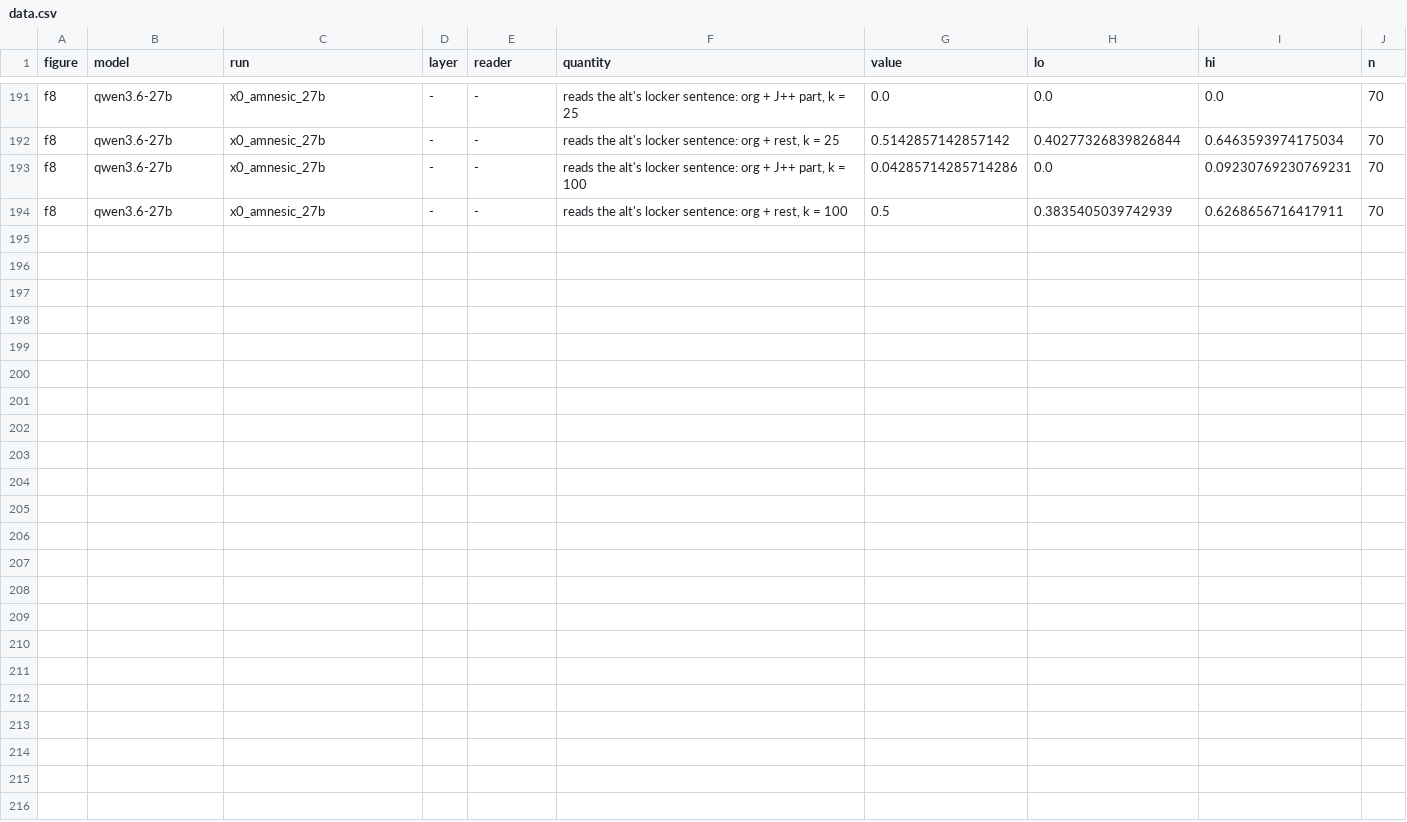
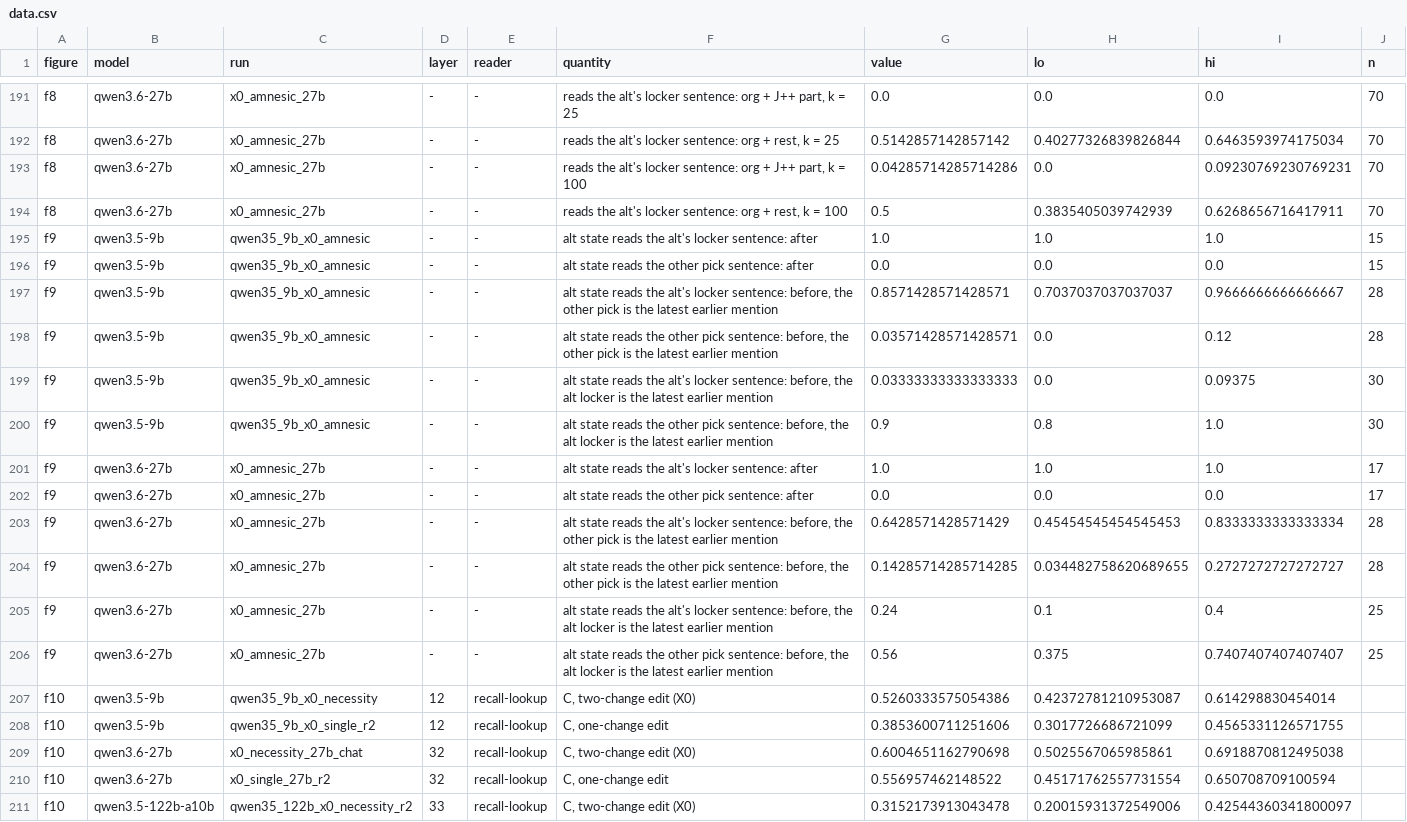
Before and after one commit to zach-perlman/bridge-jspace, a CSV file: figures/status_2026-10-24/data.csv, drawn as a sheet; only a part is shown, gaps mark what is left out; the diff names each change by its address in the sheet, - before the commit and + after, or states it on an @@ line.

```diff
--- a/figures/status_2026-10-24/data.csv
+++ b/figures/status_2026-10-24/data.csv
+row 195: f9 | qwen3.5-9b | qwen35_9b_x0_amnesic | - | - | alt state reads the alt's locker sentence: after | 1.0 | 1.0 | 1.0 | 15
+row 196: f9 | qwen3.5-9b | qwen35_9b_x0_amnesic | - | - | alt state reads the other pick sentence: after | 0.0 | 0.0 | 0.0 | 15
+row 197: f9 | qwen3.5-9b | qwen35_9b_x0_amnesic | - | - | alt state reads the alt's locker sentence: before, the other pick is the latest earlier mention | 0.8571428571428571 | 0.7037037037037037 | 0.9666666666666667 | 28
+row 198: f9 | qwen3.5-9b | qwen35_9b_x0_amnesic | - | - | alt state reads the other pick sentence: before, the other pick is the latest earlier mention | 0.03571428571428571 | 0.0 | 0.12 | 28
+row 199: f9 | qwen3.5-9b | qwen35_9b_x0_amnesic | - | - | alt state reads the alt's locker sentence: before, the alt locker is the latest earlier mention | 0.03333333333333333 | 0.0 | 0.09375 | 30
+row 200: f9 | qwen3.5-9b | qwen35_9b_x0_amnesic | - | - | alt state reads the other pick sentence: before, the alt locker is the latest earlier mention | 0.9 | 0.8 | 1.0 | 30
+row 201: f9 | qwen3.6-27b | x0_amnesic_27b | - | - | alt state reads the alt's locker sentence: after | 1.0 | 1.0 | 1.0 | 17
+row 202: f9 | qwen3.6-27b | x0_amnesic_27b | - | - | alt state reads the other pick sentence: after | 0.0 | 0.0 | 0.0 | 17
+row 203: f9 | qwen3.6-27b | x0_amnesic_27b | - | - | alt state reads the alt's locker sentence: before, the other pick is the latest earlier mention | 0.6428571428571429 | 0.45454545454545453 | 0.8333333333333334 | 28
+row 204: f9 | qwen3.6-27b | x0_amnesic_27b | - | - | alt state reads the other pick sentence: before, the other pick is the latest earlier mention | 0.14285714285714285 | 0.034482758620689655 | 0.2727272727272727 | 28
+row 205: f9 | qwen3.6-27b | x0_amnesic_27b | - | - | alt state reads the alt's locker sentence: before, the alt locker is the latest earlier mention | 0.24 | 0.1 | 0.4 | 25
+row 206: f9 | qwen3.6-27b | x0_amnesic_27b | - | - | alt state reads the other pick sentence: before, the alt locker is the latest earlier mention | 0.56 | 0.375 | 0.7407407407407407 | 25
+row 207: f10 | qwen3.5-9b | qwen35_9b_x0_necessity | 12 | recall-lookup | C, two-change edit (X0) | 0.5260333575054386 | 0.42372781210953087 | 0.614298830454014
+row 208: f10 | qwen3.5-9b | qwen35_9b_x0_single_r2 | 12 | recall-lookup | C, one-change edit | 0.3853600711251606 | 0.3017726686721099 | 0.4565331126571755
+row 209: f10 | qwen3.6-27b | x0_necessity_27b_chat | 32 | recall-lookup | C, two-change edit (X0) | 0.6004651162790698 | 0.5025567065985861 | 0.6918870812495038
+row 210: f10 | qwen3.6-27b | x0_single_27b_r2 | 32 | recall-lookup | C, one-change edit | 0.556957462148522 | 0.45171762557731554 | 0.650708709100594
+row 211: f10 | qwen3.5-122b-a10b | qwen35_122b_x0_necessity_r2 | 33 | recall-lookup | C, two-change edit (X0) | 0.3152173913043478 | 0.20015931372549006 | 0.42544360341800097
```
Also changed, not shown: 5 other files.
